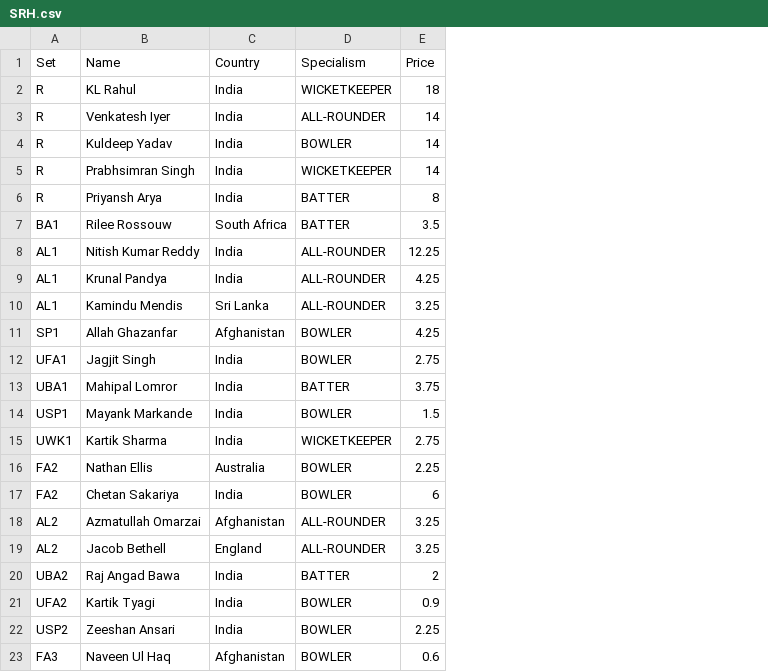
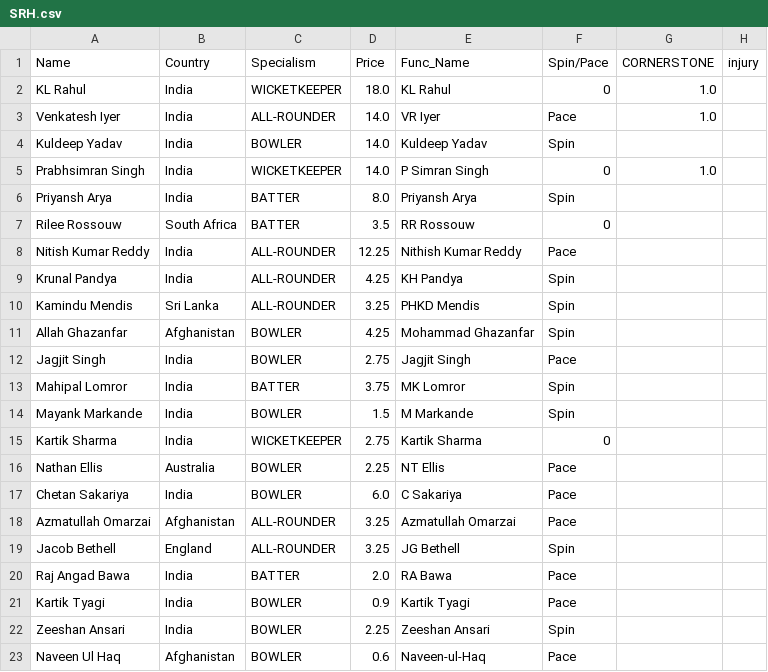
Before and after one commit to RoumyaDas/SPL, a CSV file: SPL/data/Squads/SRH.csv, drawn as a sheet; only a part is shown; removed rows and columns are numbered as before the commit, all else as after; the diff names each change by its address in the sheet, - before the commit and + after, or states it on an @@ line.

```diff
--- a/SPL/data/Squads/SRH.csv
+++ b/SPL/data/Squads/SRH.csv
-column A (Set), rows 2-23: R | R | R | R | R | BA1 | AL1 | AL1 | AL1 | SP1 | UFA1 | UBA1 | USP1 | UWK1 | FA2 | FA2 | AL2 | AL2 | UBA2 | UFA2 | USP2 | FA3
+column E (Func_Name), rows 2-23: KL Rahul | VR Iyer | Kuldeep Yadav | P Simran Singh | Priyansh Arya | RR Rossouw | Nithish Kumar Reddy | KH Pandya | PHKD Mendis | Mohammad Ghazanfar | Jagjit Singh | MK Lomror | M Markande | Kartik Sharma | NT Ellis | C Sakariya | Azmatullah Omarzai | JG Bethell | RA Bawa | Kartik Tyagi | Zeeshan Ansari | Naveen-ul-Haq
+column F (Spin/Pace), rows 2-23: 0 | Pace | Spin | 0 | Spin | 0 | Pace | Spin | Spin | Spin | Pace | Spin | Spin | 0 | Pace | Pace | Pace | Spin | Pace | Pace | Spin | Pace
+column G (CORNERSTONE), rows 2-5: 1.0 | 1.0 |  | 1.0
+column H (injury), empty
-D2 (Price): 18
+D2 (Price): 18.0
-D3:D5 (Price): 14
+D3:D5 (Price): 14.0
-D6 (Price): 8
+D6 (Price): 8.0
-D17 (Price): 6
+D17 (Price): 6.0
-D20 (Price): 2
+D20 (Price): 2.0
```
Also changed, not shown: SPL/data/special_stats/tab12.csv, SPL/data/special_stats/tab13.csv, 28 other files.
